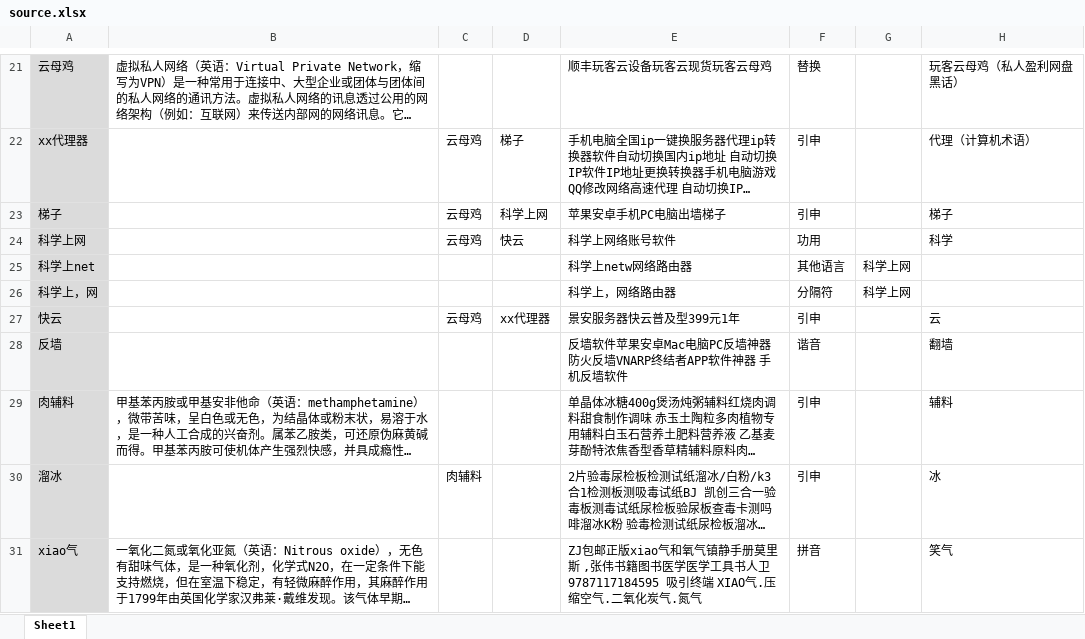
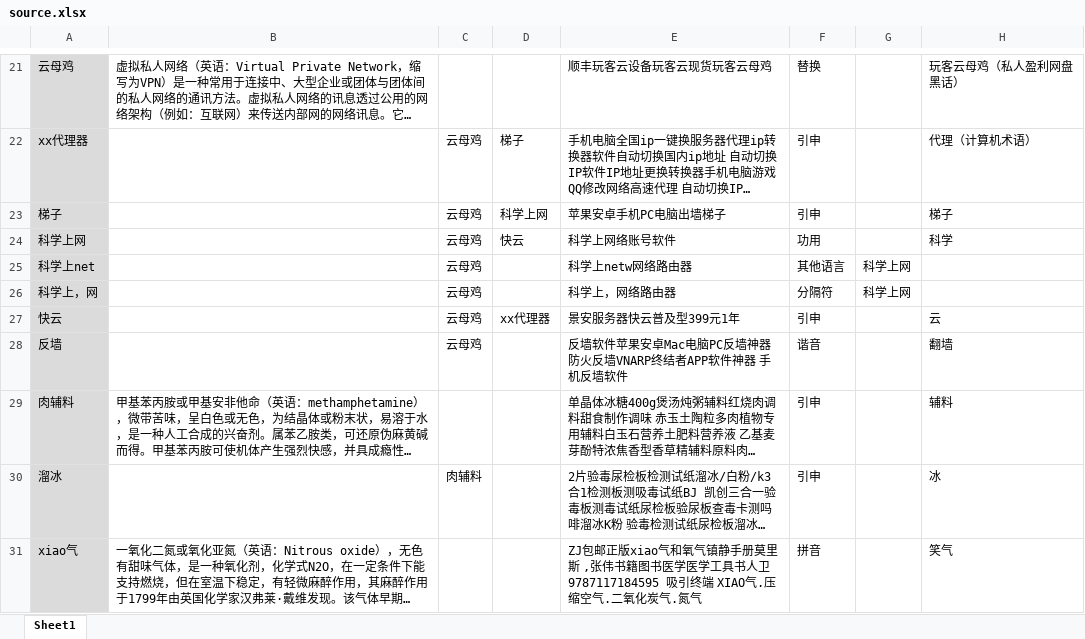
Before and after one commit to seanzhang1207/TaobaoSlang, an Excel workbook: content/source.xlsx, sheet Sheet1, drawn as a sheet; only a part is shown, gaps mark what is left out; long unchanged cells end in …; values as stored, in another font and other column widths than the file's, no borders; the diff names each change by its address in the sheet, - before the commit and + after, or states it on an @@ line.

```diff
--- a/content/source.xlsx (sheet Sheet1)
+++ b/content/source.xlsx (sheet Sheet1)
-C25:C26: (empty)
+C25:C26: 云母鸡
-C28: (empty)
+C28: 云母鸡
```
Also changed, not shown: 6 other files.
